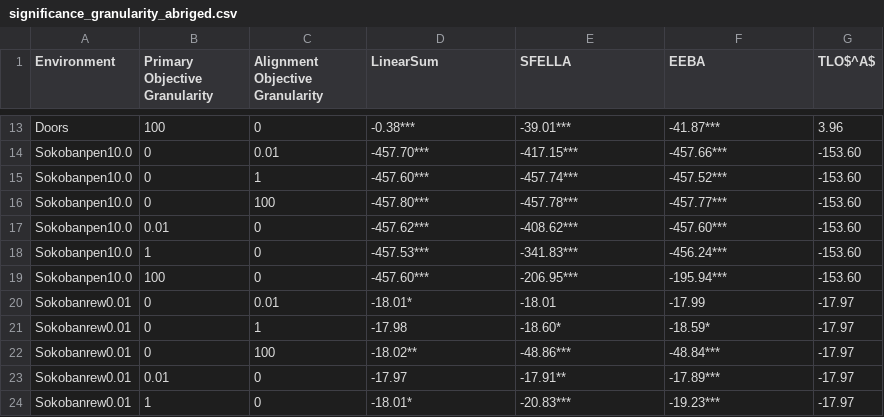
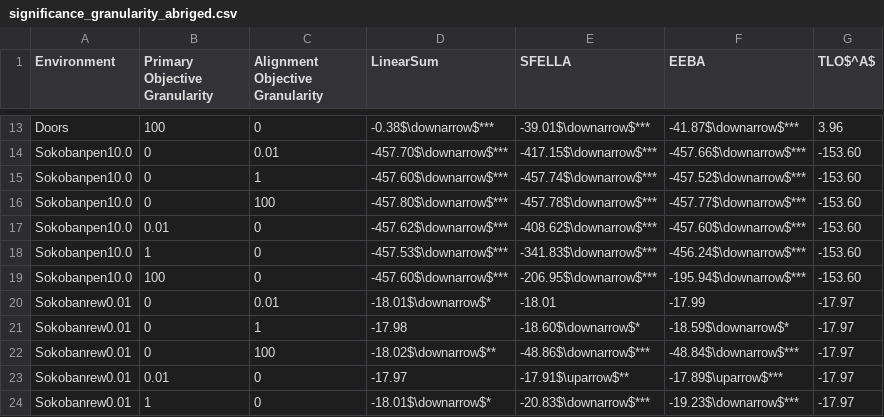
Before and after one commit to bjsmith/multi-objective-value-aggregation, a CSV file: output/tables/significance_granularity_abriged.csv, drawn as a sheet; only a part is shown, gaps mark what is left out; the diff covers the shown part only; the diff names each change by its address in the sheet, - before the commit and + after, or states it on an @@ line.

```diff
--- a/output/tables/significance_granularity_abriged.csv
+++ b/output/tables/significance_granularity_abriged.csv
-D13 (LinearSum): -0.38***
+D13 (LinearSum): -0.38$\downarrow$***
-E13 (SFELLA): -39.01***
+E13 (SFELLA): -39.01$\downarrow$***
-F13 (EEBA): -41.87***
+F13 (EEBA): -41.87$\downarrow$***
-D14 (LinearSum): -457.70***
+D14 (LinearSum): -457.70$\downarrow$***
-E14 (SFELLA): -417.15***
+E14 (SFELLA): -417.15$\downarrow$***
-F14 (EEBA): -457.66***
+F14 (EEBA): -457.66$\downarrow$***
-D15 (LinearSum): -457.60***
+D15 (LinearSum): -457.60$\downarrow$***
-E15 (SFELLA): -457.74***
+E15 (SFELLA): -457.74$\downarrow$***
-F15 (EEBA): -457.52***
+F15 (EEBA): -457.52$\downarrow$***
-D16 (LinearSum): -457.80***
+D16 (LinearSum): -457.80$\downarrow$***
-E16 (SFELLA): -457.78***
+E16 (SFELLA): -457.78$\downarrow$***
-F16 (EEBA): -457.77***
+F16 (EEBA): -457.77$\downarrow$***
-D17 (LinearSum): -457.62***
+D17 (LinearSum): -457.62$\downarrow$***
-E17 (SFELLA): -408.62***
+E17 (SFELLA): -408.62$\downarrow$***
-F17 (EEBA): -457.60***
+F17 (EEBA): -457.60$\downarrow$***
-D18 (LinearSum): -457.53***
+D18 (LinearSum): -457.53$\downarrow$***
-E18 (SFELLA): -341.83***
+E18 (SFELLA): -341.83$\downarrow$***
-F18 (EEBA): -456.24***
+F18 (EEBA): -456.24$\downarrow$***
-D19 (LinearSum): -457.60***
+D19 (LinearSum): -457.60$\downarrow$***
-E19 (SFELLA): -206.95***
+E19 (SFELLA): -206.95$\downarrow$***
-F19 (EEBA): -195.94***
+F19 (EEBA): -195.94$\downarrow$***
-D20 (LinearSum): -18.01*
+D20 (LinearSum): -18.01$\downarrow$*
-E21 (SFELLA): -18.60*
+E21 (SFELLA): -18.60$\downarrow$*
-F21 (EEBA): -18.59*
+F21 (EEBA): -18.59$\downarrow$*
-D22 (LinearSum): -18.02**
+D22 (LinearSum): -18.02$\downarrow$**
-E22 (SFELLA): -48.86***
+E22 (SFELLA): -48.86$\downarrow$***
-F22 (EEBA): -48.84***
+F22 (EEBA): -48.84$\downarrow$***
-E23 (SFELLA): -17.91**
+E23 (SFELLA): -17.91$\uparrow$**
-F23 (EEBA): -17.89***
+F23 (EEBA): -17.89$\uparrow$***
-D24 (LinearSum): -18.01*
+D24 (LinearSum): -18.01$\downarrow$*
-E24 (SFELLA): -20.83***
+E24 (SFELLA): -20.83$\downarrow$***
-F24 (EEBA): -19.23***
+F24 (EEBA): -19.23$\downarrow$***
```
Also changed, not shown: 61 edited cells elsewhere in this file, 3 other files.
